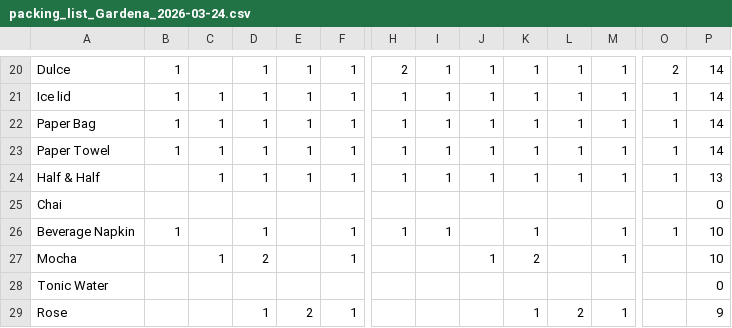
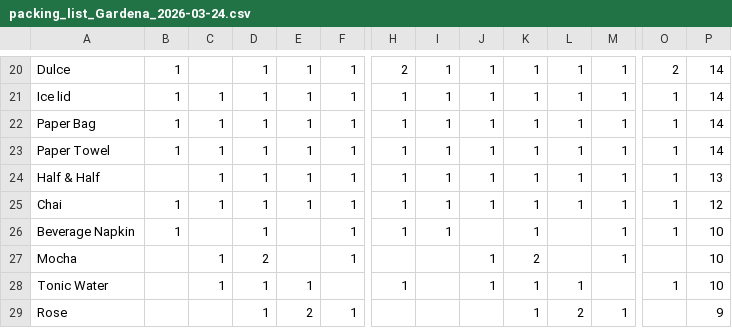
Before and after one commit to YeemsCoffee/inventoryprediction, a CSV file: output/packing_list_Gardena_2026-03-24.csv, drawn as a sheet; only a part is shown, gaps mark what is left out; the diff covers the shown part only; the diff names each change by its address in the sheet, - before the commit and + after, or states it on an @@ line.

```diff
--- a/output/packing_list_Gardena_2026-03-24.csv
+++ b/output/packing_list_Gardena_2026-03-24.csv
-B25: (empty)
+B25: 1
-C25: (empty)
+C25: 1
-D25: (empty)
+D25: 1
-E25: (empty)
+E25: 1
-F25: (empty)
+F25: 1
-H25: (empty)
+H25: 1
-I25: (empty)
+I25: 1
-J25: (empty)
+J25: 1
-K25: (empty)
+K25: 1
-L25: (empty)
+L25: 1
-M25: (empty)
+M25: 1
-O25: (empty)
+O25: 1
-P25: 0
+P25: 12
-C28: (empty)
+C28: 1
-D28: (empty)
+D28: 1
-E28: (empty)
+E28: 1
-H28: (empty)
+H28: 1
-J28: (empty)
+J28: 1
-K28: (empty)
+K28: 1
-L28: (empty)
+L28: 1
-O28: (empty)
+O28: 1
-P28: 0
+P28: 10
```
Also changed, not shown: 112 edited cells elsewhere in this file, output/packing_list_KTOWN_2026-03-24.csv.
